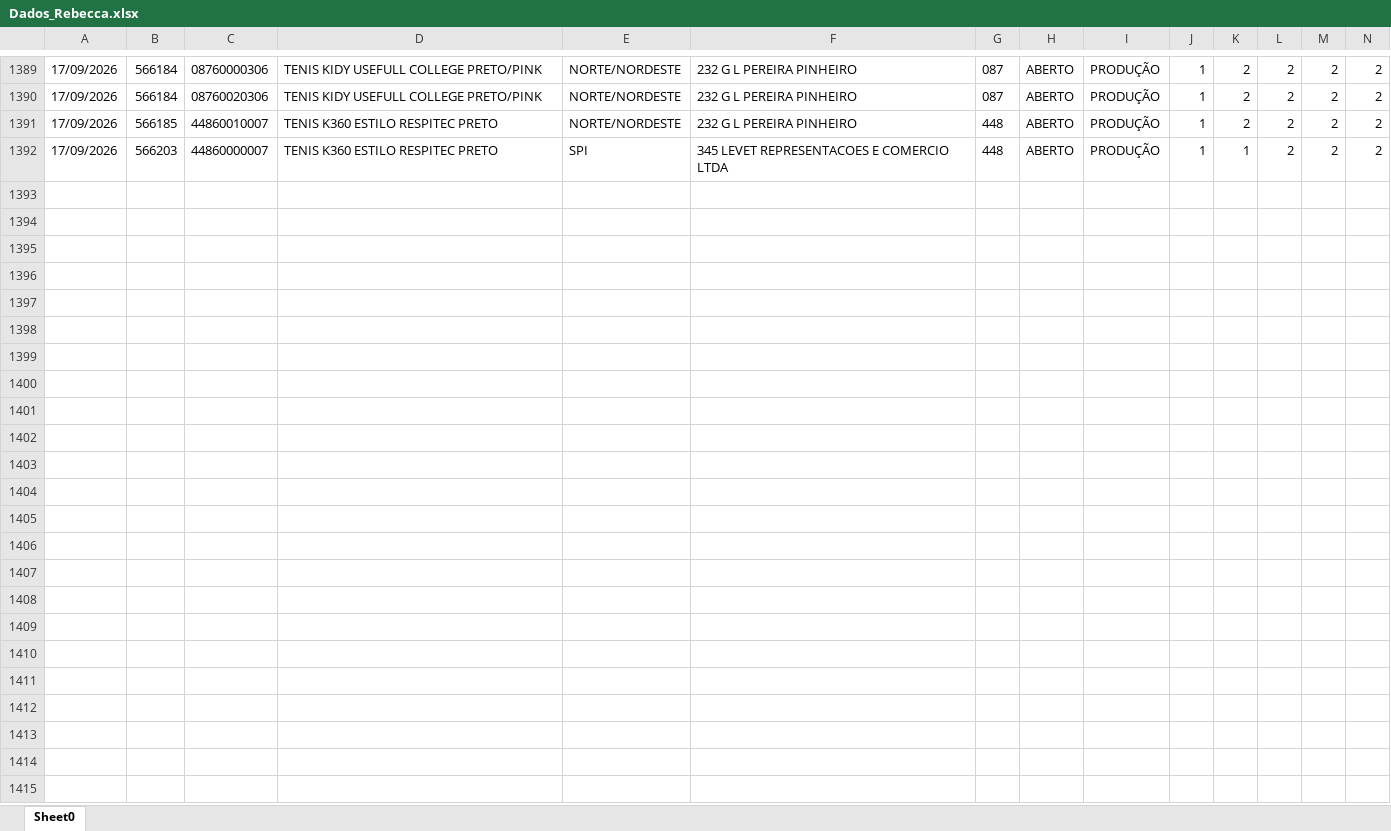
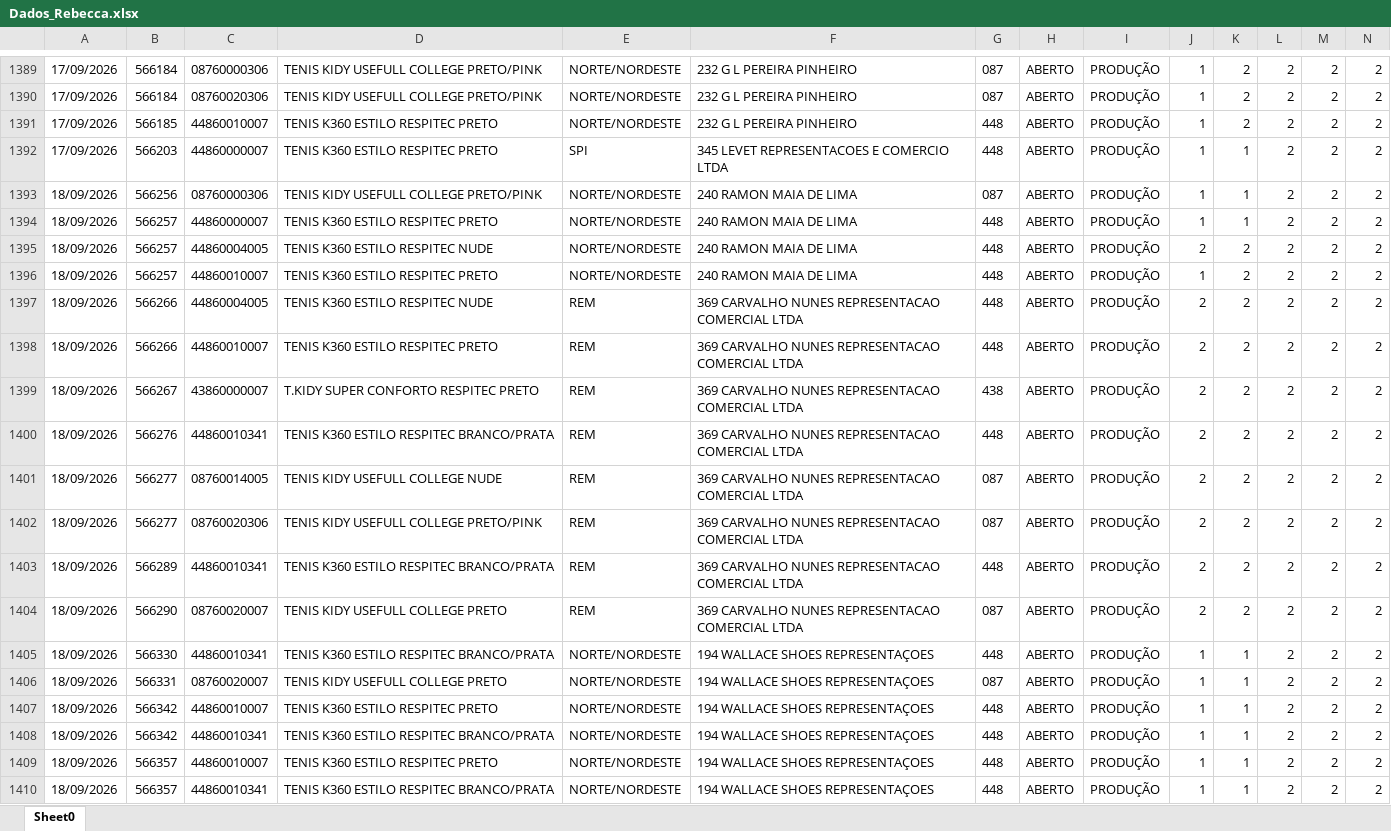
Before and after one commit to mariadeliagodoy/Rebecca, an Excel workbook: Dados_Rebecca.xlsx, sheet Sheet0, drawn as a sheet; only a part is shown, gaps mark what is left out; values as stored, in another font and other column widths than the file's, no borders; rows hold the shown columns only; the diff covers the shown part only; the diff names each change by its address in the sheet, - before the commit and + after, or states it on an @@ line.

Commit message:
Atualiza 2109

```diff
--- a/Dados_Rebecca.xlsx (sheet Sheet0)
+++ b/Dados_Rebecca.xlsx (sheet Sheet0)
+row 1393: 18/09/2026 | 566256 | 08760000306 | TENIS KIDY USEFULL COLLEGE PRETO/PINK | NORTE/NORDESTE | 240 RAMON MAIA DE LIMA | 087 | ABERTO | PRODUÇÃO | 1 | 1 | 2 | 2 | 2
+row 1394: 18/09/2026 | 566257 | 44860000007 | TENIS K360 ESTILO RESPITEC PRETO | NORTE/NORDESTE | 240 RAMON MAIA DE LIMA | 448 | ABERTO | PRODUÇÃO | 1 | 1 | 2 | 2 | 2
+row 1395: 18/09/2026 | 566257 | 44860004005 | TENIS K360 ESTILO RESPITEC NUDE | NORTE/NORDESTE | 240 RAMON MAIA DE LIMA | 448 | ABERTO | PRODUÇÃO | 2 | 2 | 2 | 2 | 2
+row 1396: 18/09/2026 | 566257 | 44860010007 | TENIS K360 ESTILO RESPITEC PRETO | NORTE/NORDESTE | 240 RAMON MAIA DE LIMA | 448 | ABERTO | PRODUÇÃO | 1 | 2 | 2 | 2 | 2
+row 1397: 18/09/2026 | 566266 | 44860004005 | TENIS K360 ESTILO RESPITEC NUDE | REM | 369 CARVALHO NUNES REPRESENTACAO COMERCIAL LTDA | 448 | ABERTO | PRODUÇÃO | 2 | 2 | 2 | 2 | 2
+row 1398: 18/09/2026 | 566266 | 44860010007 | TENIS K360 ESTILO RESPITEC PRETO | REM | 369 CARVALHO NUNES REPRESENTACAO COMERCIAL LTDA | 448 | ABERTO | PRODUÇÃO | 2 | 2 | 2 | 2 | 2
+row 1399: 18/09/2026 | 566267 | 43860000007 | T.KIDY SUPER CONFORTO RESPITEC PRETO | REM | 369 CARVALHO NUNES REPRESENTACAO COMERCIAL LTDA | 438 | ABERTO | PRODUÇÃO | 2 | 2 | 2 | 2 | 2
+row 1400: 18/09/2026 | 566276 | 44860010341 | TENIS K360 ESTILO RESPITEC BRANCO/PRATA | REM | 369 CARVALHO NUNES REPRESENTACAO COMERCIAL LTDA | 448 | ABERTO | PRODUÇÃO | 2 | 2 | 2 | 2 | 2
+row 1401: 18/09/2026 | 566277 | 08760014005 | TENIS KIDY USEFULL COLLEGE NUDE | REM | 369 CARVALHO NUNES REPRESENTACAO COMERCIAL LTDA | 087 | ABERTO | PRODUÇÃO | 2 | 2 | 2 | 2 | 2
+row 1402: 18/09/2026 | 566277 | 08760020306 | TENIS KIDY USEFULL COLLEGE PRETO/PINK | REM | 369 CARVALHO NUNES REPRESENTACAO COMERCIAL LTDA | 087 | ABERTO | PRODUÇÃO | 2 | 2 | 2 | 2 | 2
+row 1403: 18/09/2026 | 566289 | 44860010341 | TENIS K360 ESTILO RESPITEC BRANCO/PRATA | REM | 369 CARVALHO NUNES REPRESENTACAO COMERCIAL LTDA | 448 | ABERTO | PRODUÇÃO | 2 | 2 | 2 | 2 | 2
+row 1404: 18/09/2026 | 566290 | 08760020007 | TENIS KIDY USEFULL COLLEGE PRETO | REM | 369 CARVALHO NUNES REPRESENTACAO COMERCIAL LTDA | 087 | ABERTO | PRODUÇÃO | 2 | 2 | 2 | 2 | 2
+row 1405: 18/09/2026 | 566330 | 44860010341 | TENIS K360 ESTILO RESPITEC BRANCO/PRATA | NORTE/NORDESTE | 194 WALLACE SHOES REPRESENTAÇOES | 448 | ABERTO | PRODUÇÃO | 1 | 1 | 2 | 2 | 2
+row 1406: 18/09/2026 | 566331 | 08760020007 | TENIS KIDY USEFULL COLLEGE PRETO | NORTE/NORDESTE | 194 WALLACE SHOES REPRESENTAÇOES | 087 | ABERTO | PRODUÇÃO | 1 | 1 | 2 | 2 | 2
+row 1407: 18/09/2026 | 566342 | 44860010007 | TENIS K360 ESTILO RESPITEC PRETO | NORTE/NORDESTE | 194 WALLACE SHOES REPRESENTAÇOES | 448 | ABERTO | PRODUÇÃO | 1 | 1 | 2 | 2 | 2
+row 1408: 18/09/2026 | 566342 | 44860010341 | TENIS K360 ESTILO RESPITEC BRANCO/PRATA | NORTE/NORDESTE | 194 WALLACE SHOES REPRESENTAÇOES | 448 | ABERTO | PRODUÇÃO | 1 | 1 | 2 | 2 | 2
+row 1409: 18/09/2026 | 566357 | 44860010007 | TENIS K360 ESTILO RESPITEC PRETO | NORTE/NORDESTE | 194 WALLACE SHOES REPRESENTAÇOES | 448 | ABERTO | PRODUÇÃO | 1 | 1 | 2 | 2 | 2
+row 1410: 18/09/2026 | 566357 | 44860010341 | TENIS K360 ESTILO RESPITEC BRANCO/PRATA | NORTE/NORDESTE | 194 WALLACE SHOES REPRESENTAÇOES | 448 | ABERTO | PRODUÇÃO | 1 | 1 | 2 | 2 | 2
```
Also changed, not shown: 22 added rows and 45 edited cells elsewhere in this sheet.
